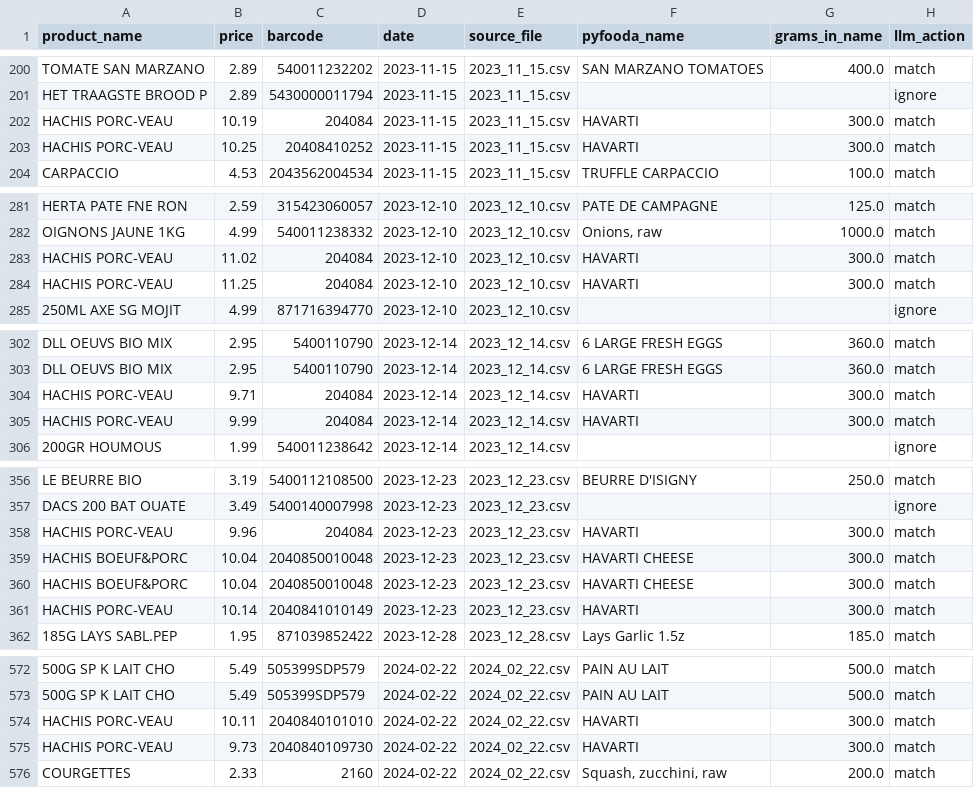
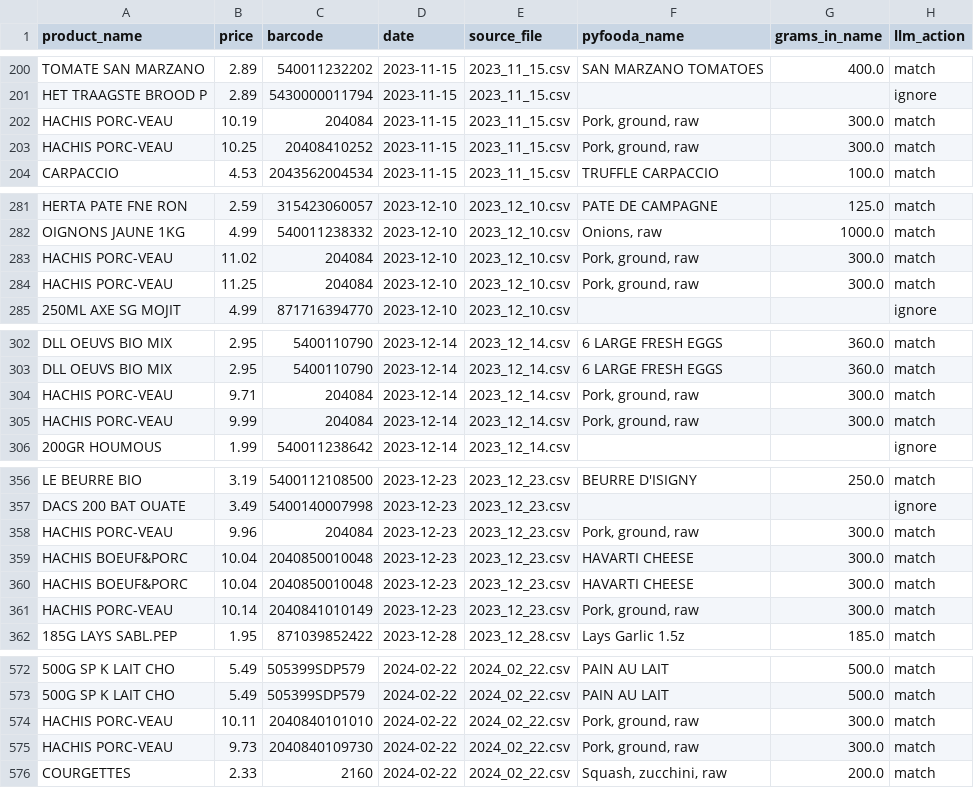
Before and after one commit to jeromevde/Nutrition, a CSV file: nutrient_analysis/output/purchases_enriched.csv, drawn as a sheet; only a part is shown, gaps mark what is left out; the diff covers the shown part only; the diff names each change by its address in the sheet, - before the commit and + after, or states it on an @@ line.

```diff
--- a/nutrient_analysis/output/purchases_enriched.csv
+++ b/nutrient_analysis/output/purchases_enriched.csv
-F202:F203 (pyfooda_name): HAVARTI
+F202:F203 (pyfooda_name): Pork, ground, raw
-F283:F284 (pyfooda_name): HAVARTI
+F283:F284 (pyfooda_name): Pork, ground, raw
-F304:F305 (pyfooda_name): HAVARTI
+F304:F305 (pyfooda_name): Pork, ground, raw
-F358 (pyfooda_name): HAVARTI
+F358 (pyfooda_name): Pork, ground, raw
-F361 (pyfooda_name): HAVARTI
+F361 (pyfooda_name): Pork, ground, raw
-F574:F575 (pyfooda_name): HAVARTI
+F574:F575 (pyfooda_name): Pork, ground, raw
```
Also changed, not shown: 63 edited cells elsewhere in this file, 1 other file.
